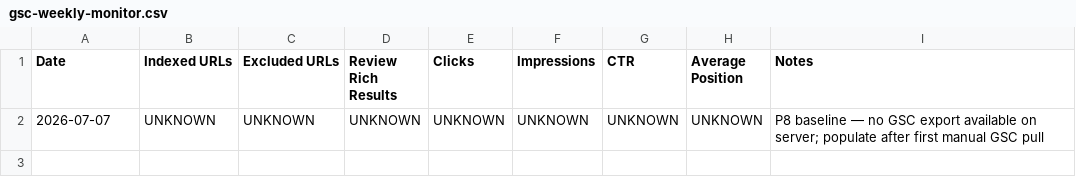
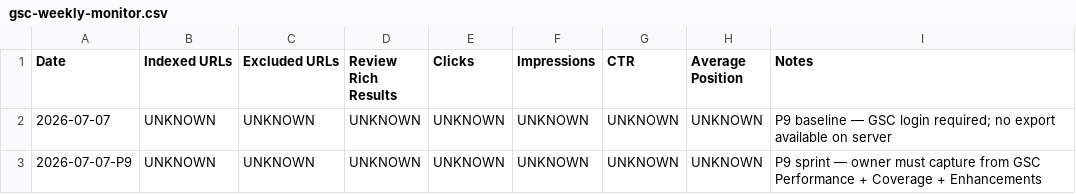
Before and after one commit to gagpoghosyan99/casino-news-blog, a CSV file: docs/authority/gsc-weekly-monitor.csv, drawn as a sheet.

```diff
--- a/docs/authority/gsc-weekly-monitor.csv
+++ b/docs/authority/gsc-weekly-monitor.csv
@@ -1,2 +1,3 @@
 Date,Indexed URLs,Excluded URLs,Review Rich Results,Clicks,Impressions,CTR,Average Position,Notes
-2026-07-07,UNKNOWN,UNKNOWN,UNKNOWN,UNKNOWN,UNKNOWN,UNKNOWN,UNKNOWN,P8 baseline — no GSC export available on server; populate after first manual GSC pull
+2026-07-07,UNKNOWN,UNKNOWN,UNKNOWN,UNKNOWN,UNKNOWN,UNKNOWN,UNKNOWN,P9 baseline — GSC login required; no export available on server
+2026-07-07-P9,UNKNOWN,UNKNOWN,UNKNOWN,UNKNOWN,UNKNOWN,UNKNOWN,UNKNOWN,P9 sprint — owner must capture from GSC Performance + Coverage + Enhancements
```
Also changed, not shown: docs/authority/outreach-tracker.csv, 10 other files.
